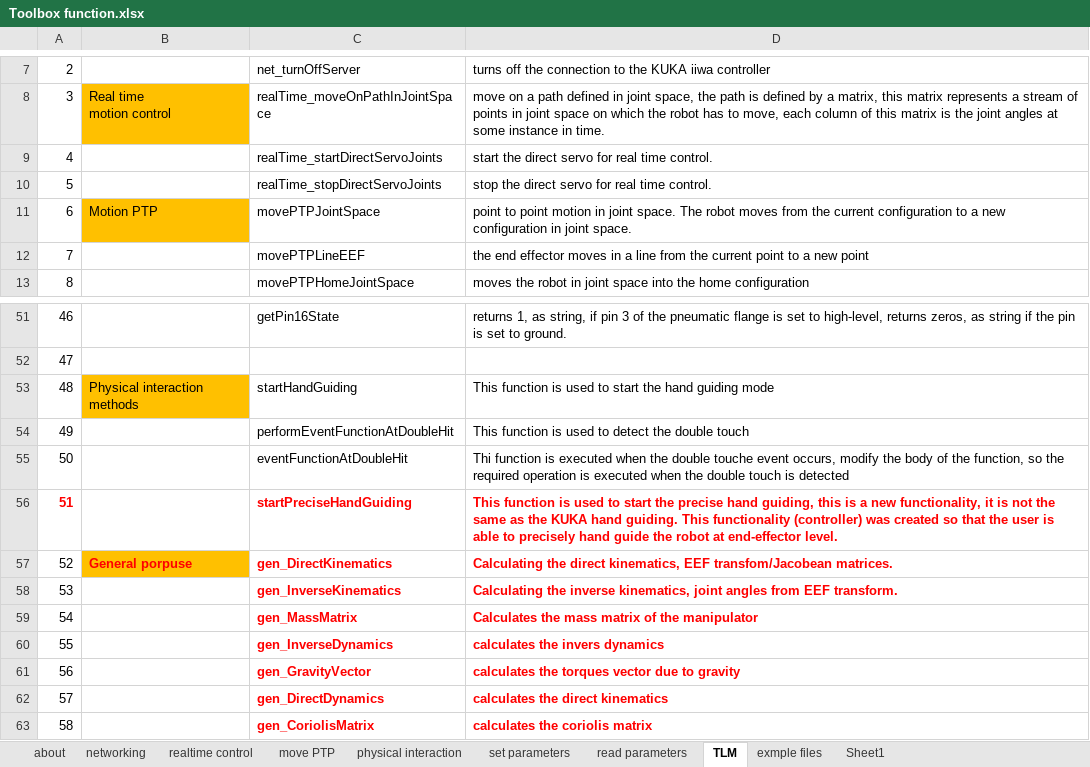
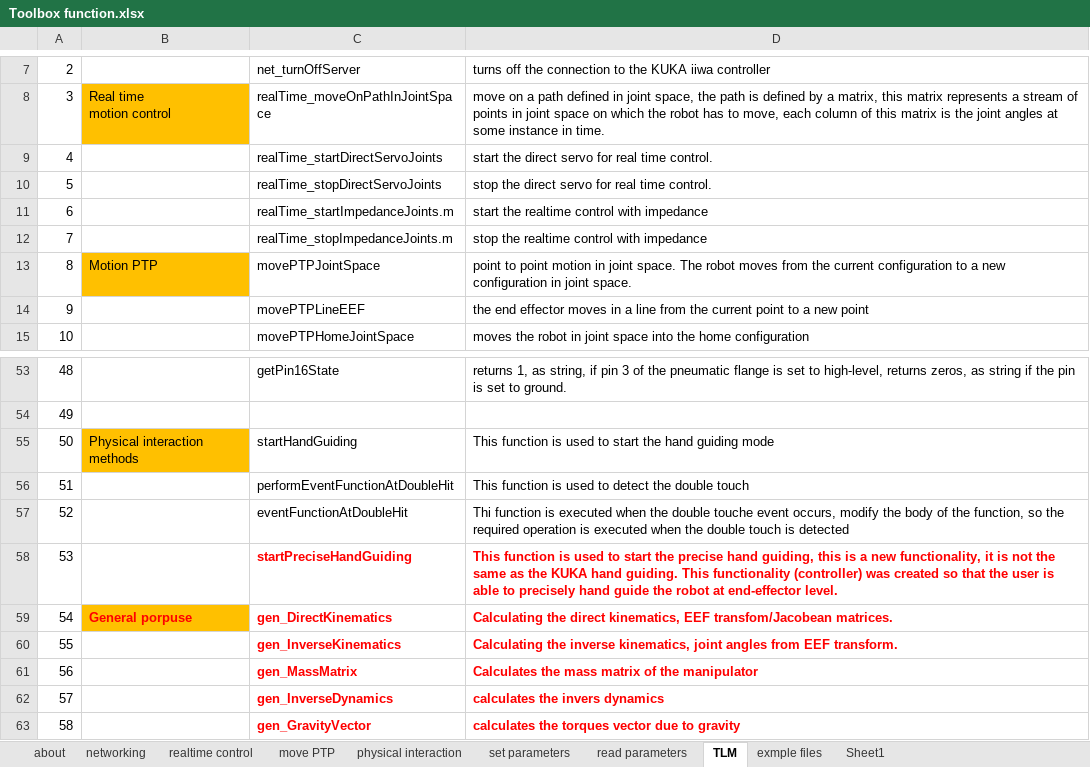
Before and after one commit to Modi1987/KST-Kuka-Sunrise-Toolbox, an Excel workbook: Toolbox function.xlsx, sheet TLM, drawn as a sheet; only a part is shown, gaps mark what is left out; the shorter side is filled out with more unchanged rows; values as stored, in another font and other column widths than the file's, no borders; addresses are those after the commit; the diff covers the shown part only; the diff names each change by its address in the sheet, - before the commit and + after, or states it on an @@ line.

Commit message:
the (functions, script example) of realtime control with impedance is added to the functions list

```diff
--- a/Toolbox function.xlsx (sheet TLM)
+++ b/Toolbox function.xlsx (sheet TLM)
+row 11: 6 |  | realTime_startImpedanceJoints.m | start the realtime control with impedance
+row 12: 7 |  | realTime_stopImpedanceJoints.m | stop the realtime control with impedance
@@ column A renumbered between rows 13 and 67 @@
@@ A58 bold: on → off, text colour: #FF0000 → black @@
```
Also changed, not shown: 91 added rows elsewhere in this sheet, sheet exmple files.
